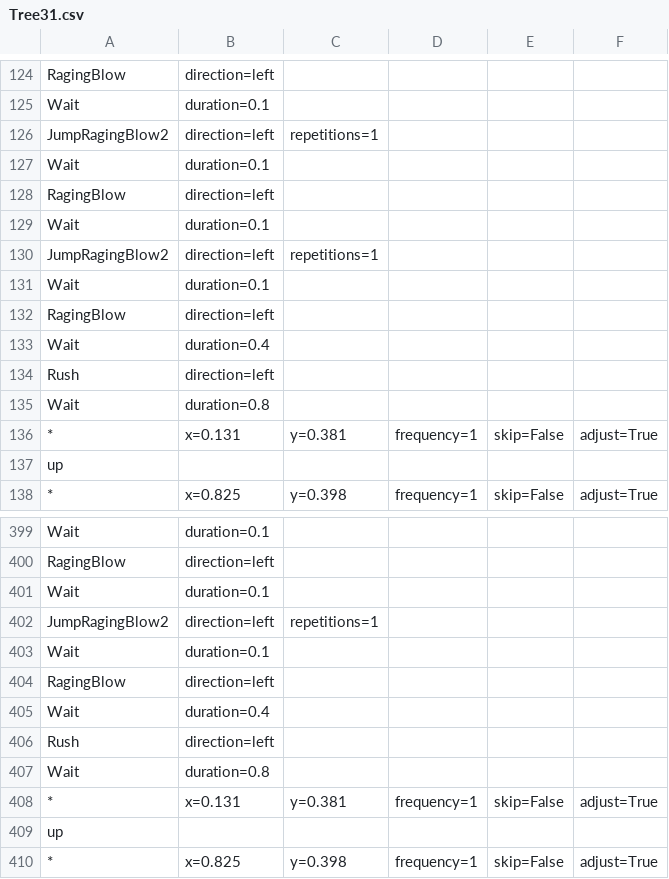
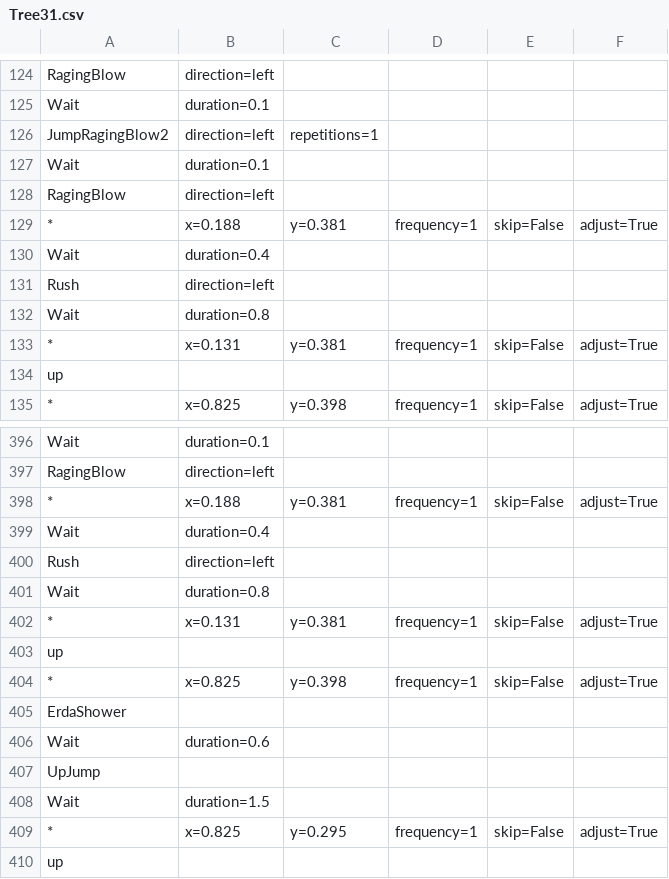
Before and after one commit to wanliAlex/easymaple, a CSV file: resources/routines/heroEkris/Tree31.csv, drawn as a sheet; only a part is shown, gaps mark what is left out; the shorter side is filled out with more unchanged rows; removed rows and columns are numbered as before the commit, all else as after; the diff names each change by its address in the sheet, - before the commit and + after, or states it on an @@ line.

```diff
--- a/resources/routines/heroEkris/Tree31.csv
+++ b/resources/routines/heroEkris/Tree31.csv
-row 129: Wait | duration=0.1
-row 130: JumpRagingBlow2 | direction=left | repetitions=1
-row 131: Wait | duration=0.1
-row 132: RagingBlow | direction=left
+row 129: * | x=0.188 | y=0.381 | frequency=1 | skip=False | adjust=True
-row 401: Wait | duration=0.1
-row 402: JumpRagingBlow2 | direction=left | repetitions=1
-row 403: Wait | duration=0.1
-row 404: RagingBlow | direction=left
+row 398: * | x=0.188 | y=0.381 | frequency=1 | skip=False | adjust=True
```
